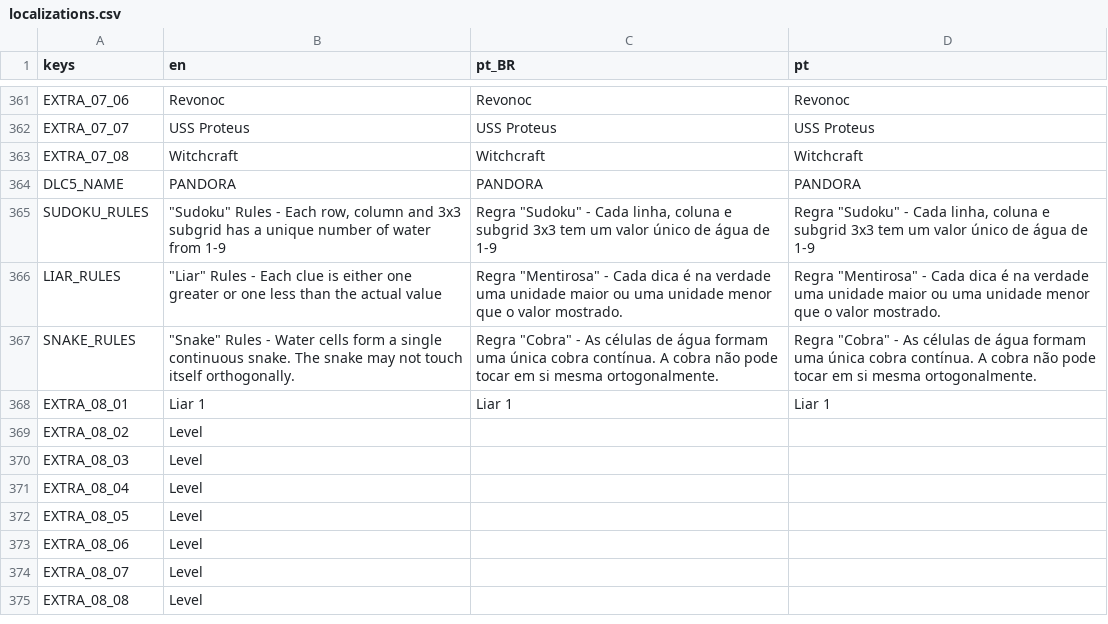
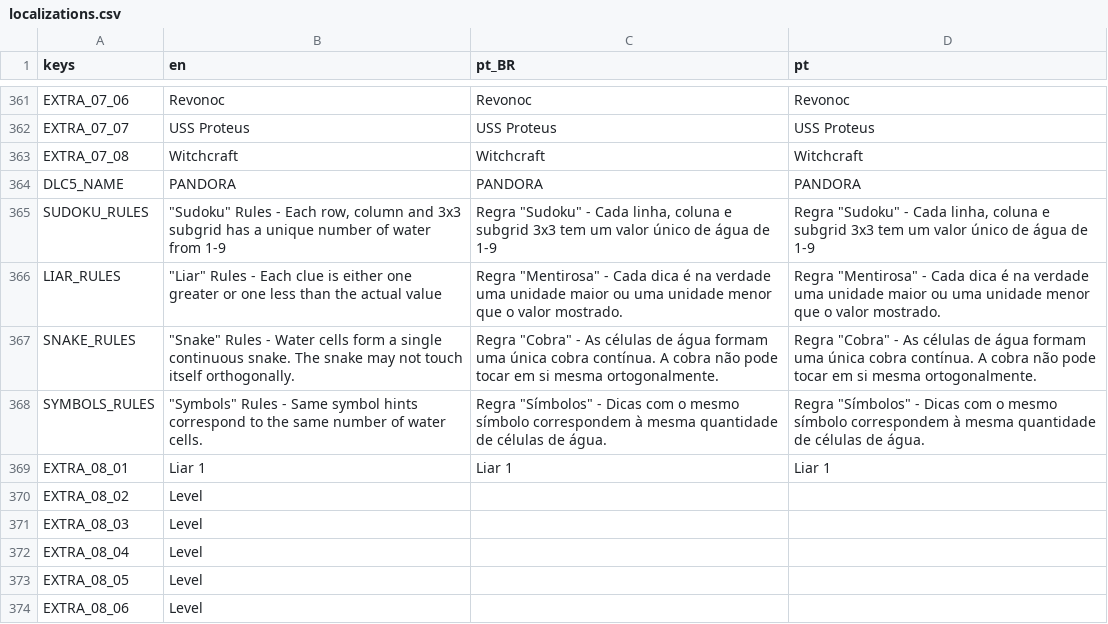
Before and after one commit to MarvellousSoft/liquidum, a CSV file: project/localization/localizations.csv, drawn as a sheet; only a part is shown, gaps mark what is left out; the shorter side is filled out with more unchanged rows; the diff names each change by its address in the sheet, - before the commit and + after, or states it on an @@ line.

Commit message:
Symbols rules

```diff
--- a/project/localization/localizations.csv
+++ b/project/localization/localizations.csv
+row 368: SYMBOLS_RULES | "Symbols" Rules - Same symbol hints correspond to the same number of water cells. | Regra "Símbolos" - Dicas com o mesmo símbolo correspondem à mesma quantidade de células de água. | Regra "Símbolos" - Dicas com o mesmo símbolo correspondem à mesma quantidade de células de água.
```
Also changed, not shown: 1 other file.
